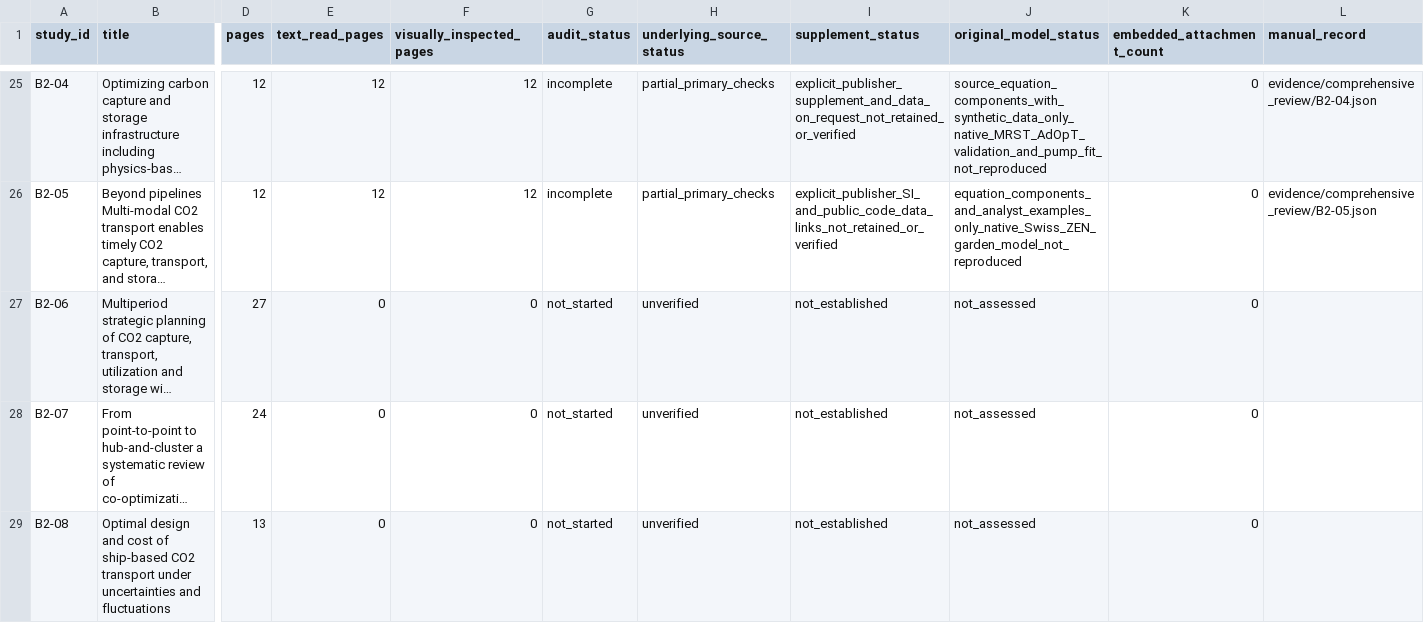
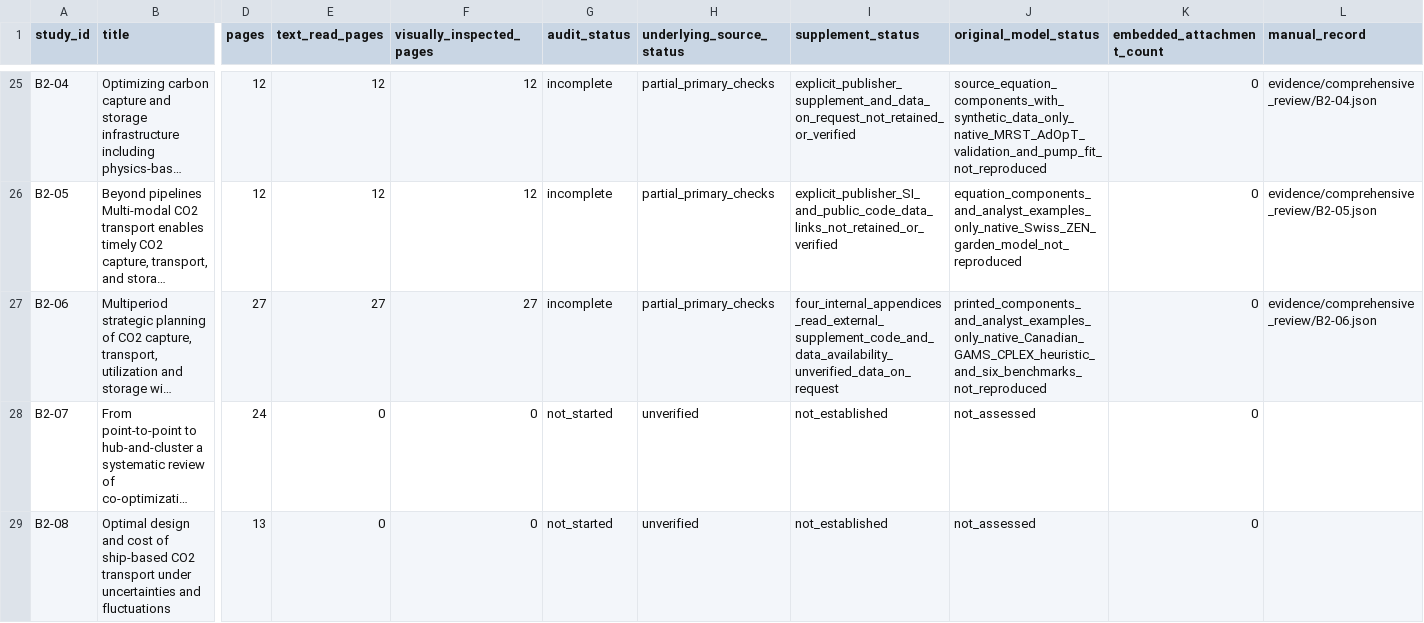
Before and after one commit to johnzhi/phd_decoding-v1, a CSV file: paper1/outputs/comprehensive_review/papers.csv, drawn as a sheet; only a part is shown, gaps mark what is left out; long unchanged cells end in …; the diff names each change by its address in the sheet, - before the commit and + after, or states it on an @@ line.

```diff
--- a/paper1/outputs/comprehensive_review/papers.csv
+++ b/paper1/outputs/comprehensive_review/papers.csv
-E27 (text_read_pages): 0
+E27 (text_read_pages): 27
-F27 (visually_inspected_pages): 0
+F27 (visually_inspected_pages): 27
-G27 (audit_status): not_started
+G27 (audit_status): incomplete
-H27 (underlying_source_status): unverified
+H27 (underlying_source_status): partial_primary_checks
-I27 (supplement_status): not_established
+I27 (supplement_status): four_internal_appendices_read_external_supplement_code_and_data_availability_unverified_data_on_request
-J27 (original_model_status): not_assessed
+J27 (original_model_status): printed_components_and_analyst_examples_only_native_Canadian_GAMS_CPLEX_heuristic_and_six_benchmarks_not_reproduced
-L27 (manual_record): (empty)
+L27 (manual_record): evidence/comprehensive_review/B2-06.json
```
Also changed, not shown: paper1/outputs/comprehensive_review/issues.csv, paper1/outputs/comprehensive_review/pages.csv, 23 other files.
